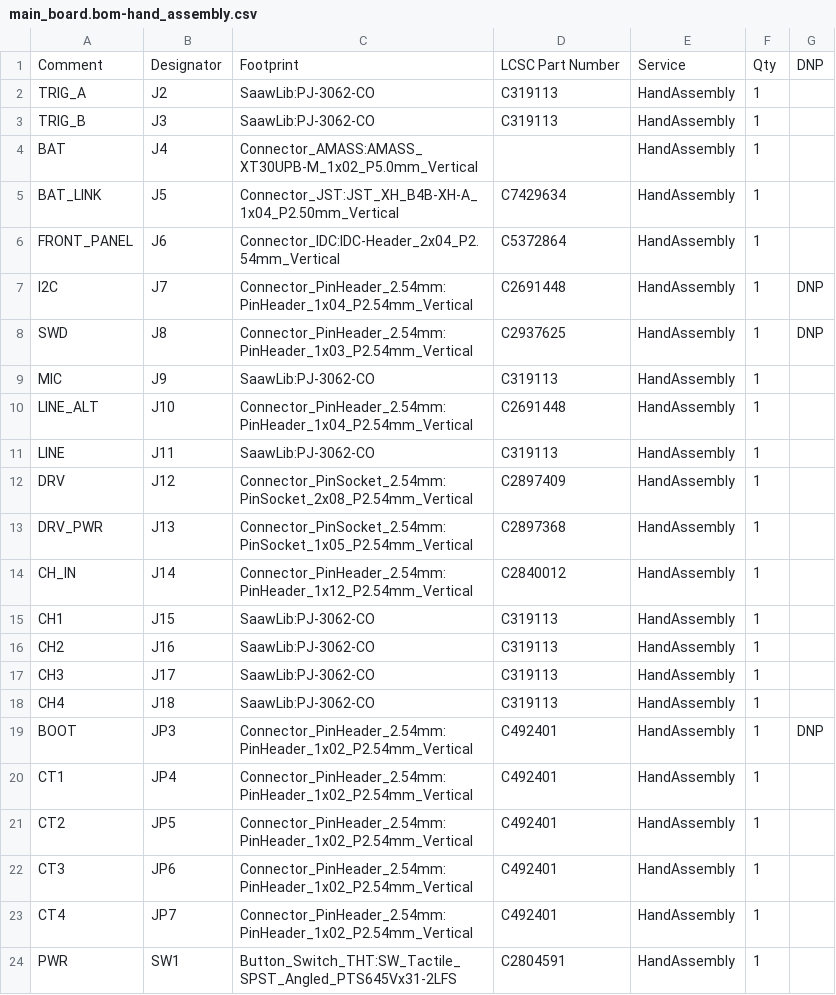
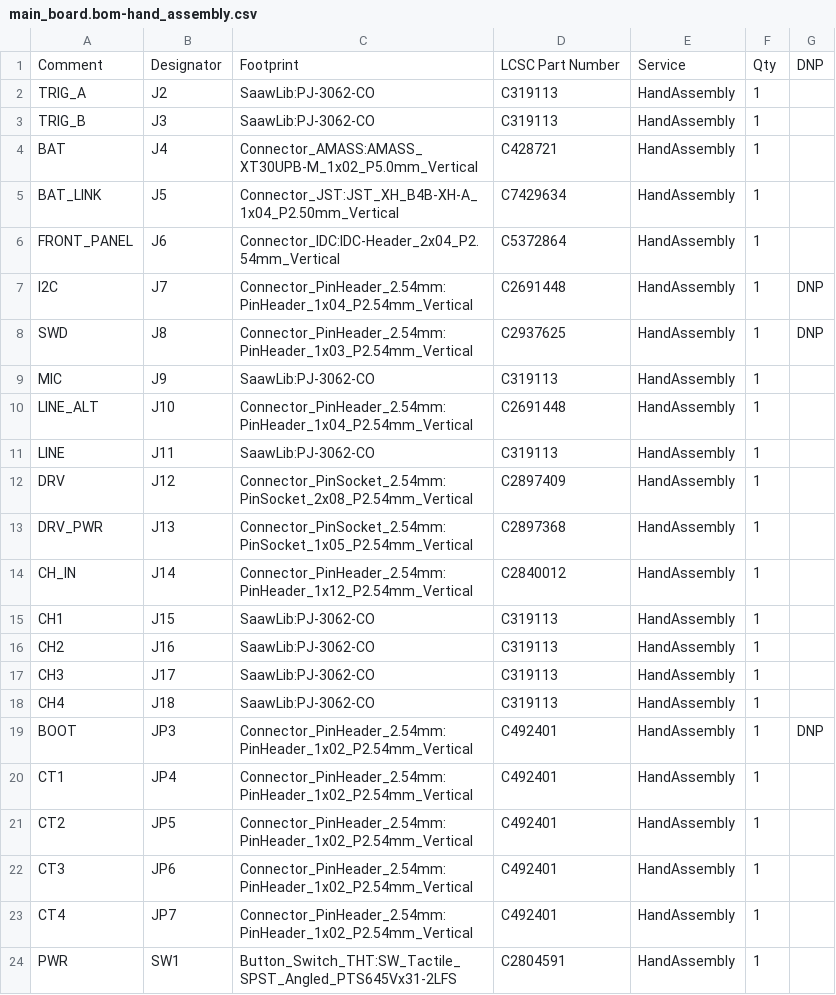
Before and after one commit to saawsm/SW32, a CSV file: pcb/main_board/main_board.bom-hand_assembly.csv, drawn as a sheet.

```diff
--- a/pcb/main_board/main_board.bom-hand_assembly.csv
+++ b/pcb/main_board/main_board.bom-hand_assembly.csv
@@ -3,3 +3,3 @@
 "TRIG_B","J3","SaawLib:PJ-3062-CO","C319113","HandAssembly","1",""
-"BAT","J4","Connector_AMASS:AMASS_XT30UPB-M_1x02_P5.0mm_Vertical","","HandAssembly","1",""
+"BAT","J4","Connector_AMASS:AMASS_XT30UPB-M_1x02_P5.0mm_Vertical","C428721","HandAssembly","1",""
 "BAT_LINK","J5","Connector_JST:JST_XH_B4B-XH-A_1x04_P2.50mm_Vertical","C7429634","HandAssembly","1",""
```
Also changed, not shown: 4 other files.
